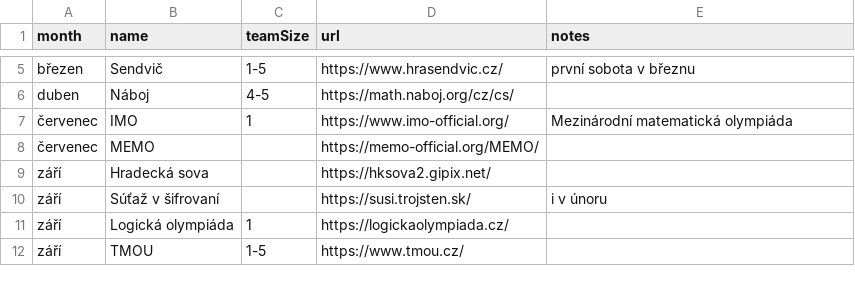
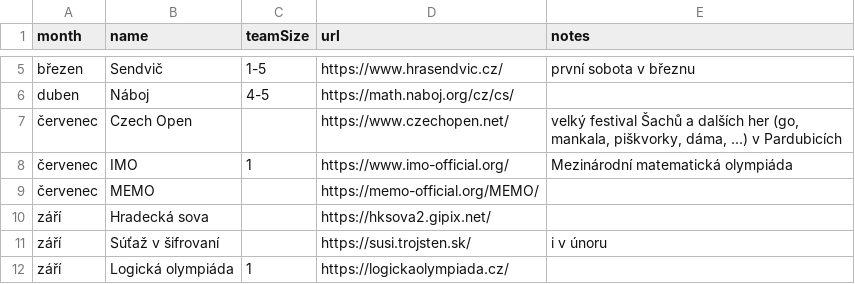
Before and after one commit to qsus/ceske-souteze, a CSV file: souteze.csv, drawn as a sheet; only a part is shown, gaps mark what is left out; the shorter side is filled out with more unchanged rows; the diff names each change by its address in the sheet, - before the commit and + after, or states it on an @@ line.

Commit message:
add Czech Open

```diff
--- a/souteze.csv
+++ b/souteze.csv
+row 7: červenec | Czech Open |  | https://www.czechopen.net/ | velký festival Šachů a dalších her (go, mankala, piškvorky, dáma, ...) v Pardubicích
```
